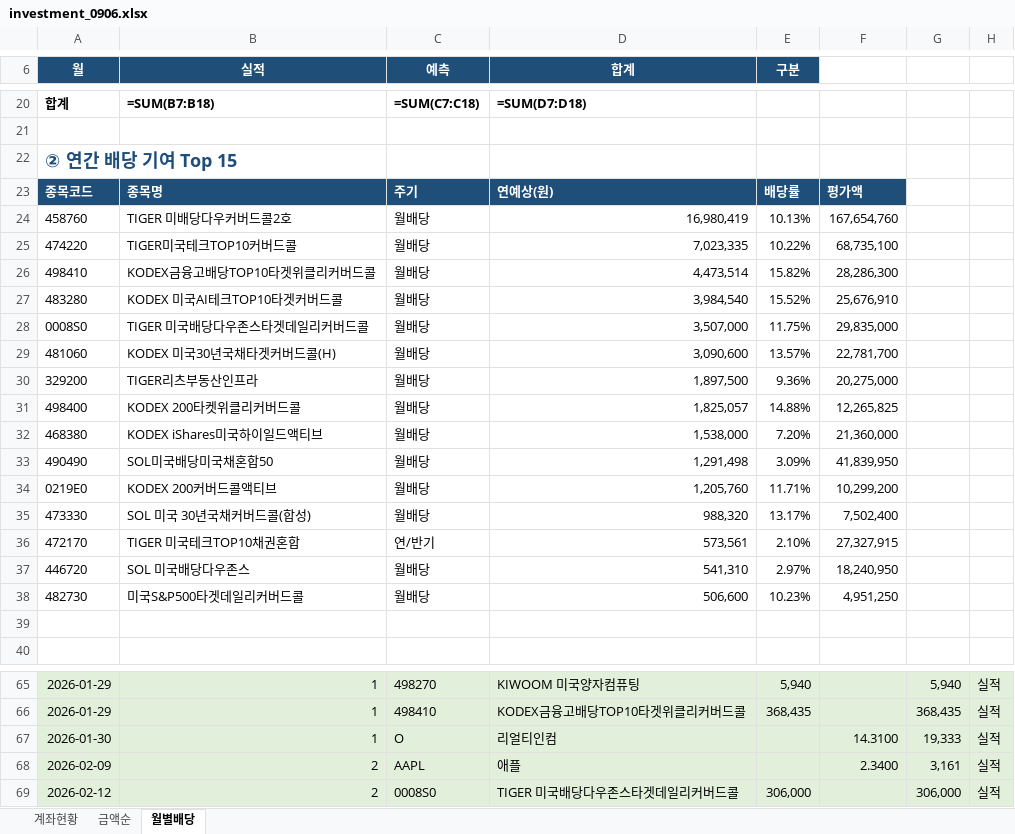
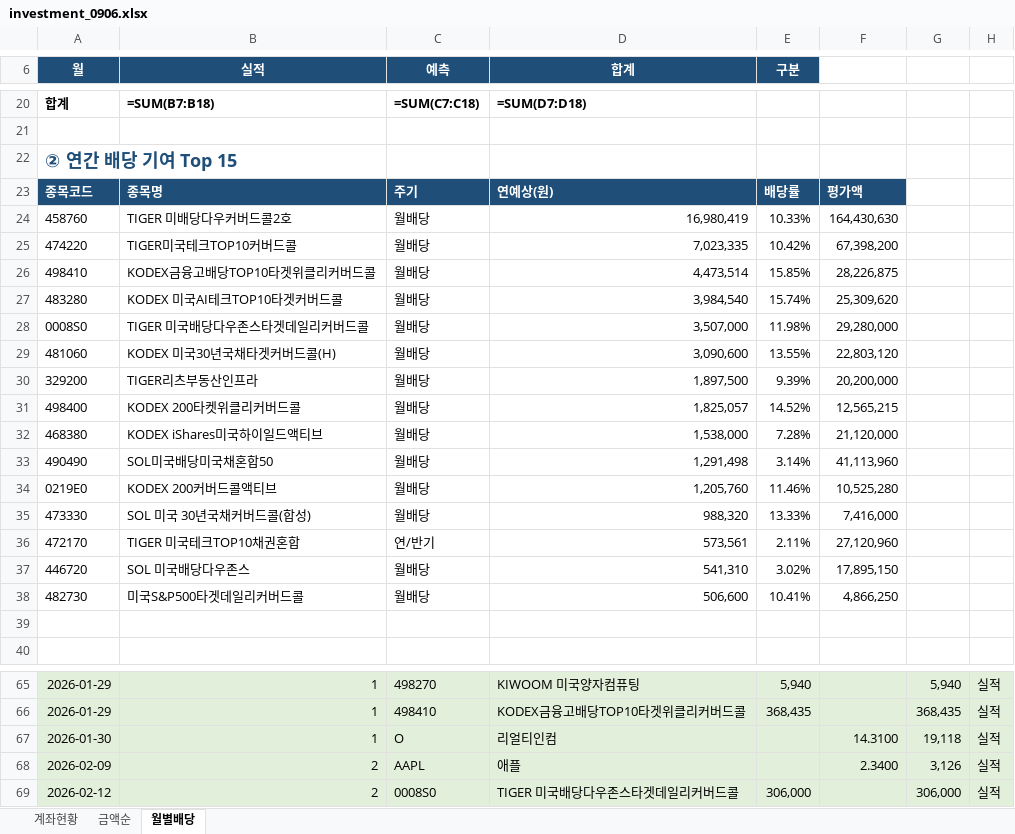
Before and after one commit to seahog77/test, an Excel workbook: My_investment/investment_0906.xlsx, sheet 월별배당, drawn as a sheet; only a part is shown, gaps mark what is left out; values as stored, in another font and other column widths than the file's, no borders; formulas without a stored value are shown as written; charts and pictures not drawn; the diff covers the shown part only; the diff names each change by its address in the sheet, - before the commit and + after, or states it on an @@ line.

```diff
--- a/My_investment/investment_0906.xlsx (sheet 월별배당)
+++ b/My_investment/investment_0906.xlsx (sheet 월별배당)
-E24 (구분): 10.13%
+E24 (구분): 10.33%
-F24: 167,654,760
+F24: 164,430,630
-E25 (구분): 10.22%
+E25 (구분): 10.42%
-F25: 68,735,100
+F25: 67,398,200
-E26 (구분): 15.82%
+E26 (구분): 15.85%
-F26: 28,286,300
+F26: 28,226,875
-E27 (구분): 15.52%
+E27 (구분): 15.74%
-F27: 25,676,910
+F27: 25,309,620
-E28 (구분): 11.75%
+E28 (구분): 11.98%
-F28: 29,835,000
+F28: 29,280,000
-E29 (구분): 13.57%
+E29 (구분): 13.55%
-F29: 22,781,700
+F29: 22,803,120
-E30 (구분): 9.36%
+E30 (구분): 9.39%
-F30: 20,275,000
+F30: 20,200,000
-E31 (구분): 14.88%
+E31 (구분): 14.52%
-F31: 12,265,825
+F31: 12,565,215
-E32 (구분): 7.20%
+E32 (구분): 7.28%
-F32: 21,360,000
+F32: 21,120,000
-E33 (구분): 3.09%
+E33 (구분): 3.14%
-F33: 41,839,950
+F33: 41,113,960
-E34 (구분): 11.71%
+E34 (구분): 11.46%
-F34: 10,299,200
+F34: 10,525,280
-E35 (구분): 13.17%
+E35 (구분): 13.33%
-F35: 7,502,400
+F35: 7,416,000
-E36 (구분): 2.10%
+E36 (구분): 2.11%
-F36: 27,327,915
+F36: 27,120,960
-E37 (구분): 2.97%
+E37 (구분): 3.02%
-F37: 18,240,950
+F37: 17,895,150
-E38 (구분): 10.23%
+E38 (구분): 10.41%
-F38: 4,951,250
+F38: 4,866,250
-G67: 19,333
+G67: 19,118
-G68: 3,161
+G68: 3,126
```
Also changed, not shown: 86 edited cells elsewhere in this sheet, sheet 계좌현황, My_investment/investment_0723_W.xlsx, 3 other files.
